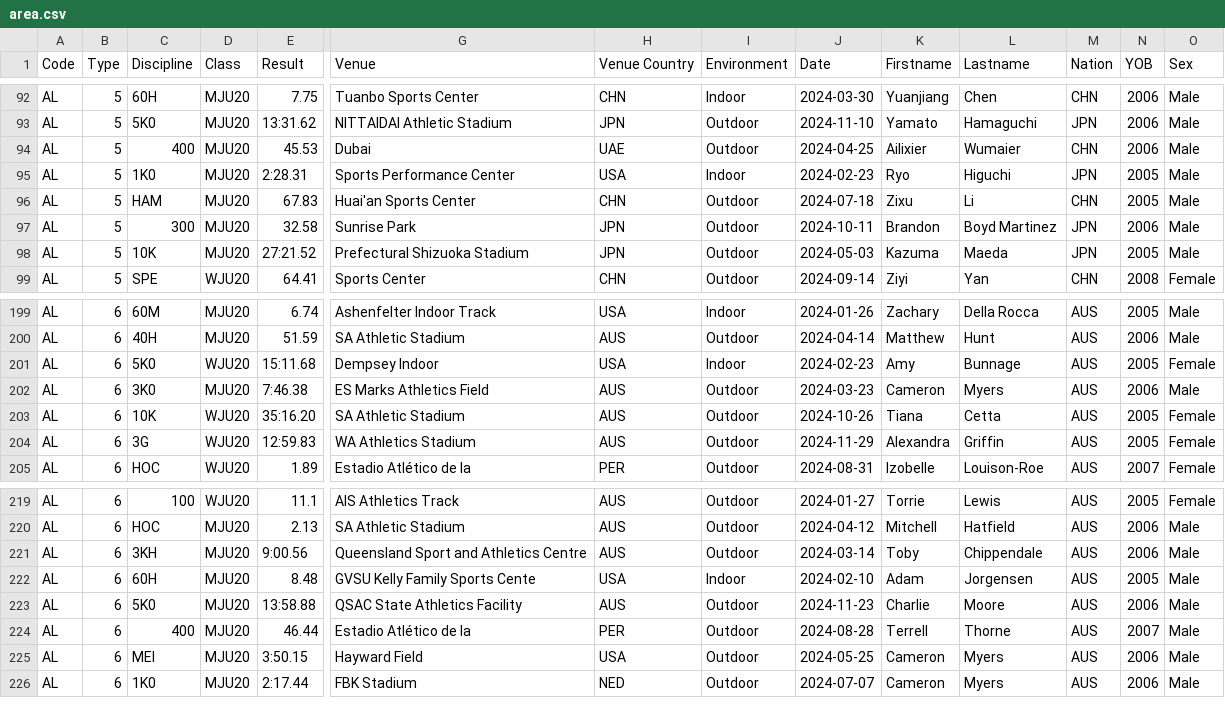
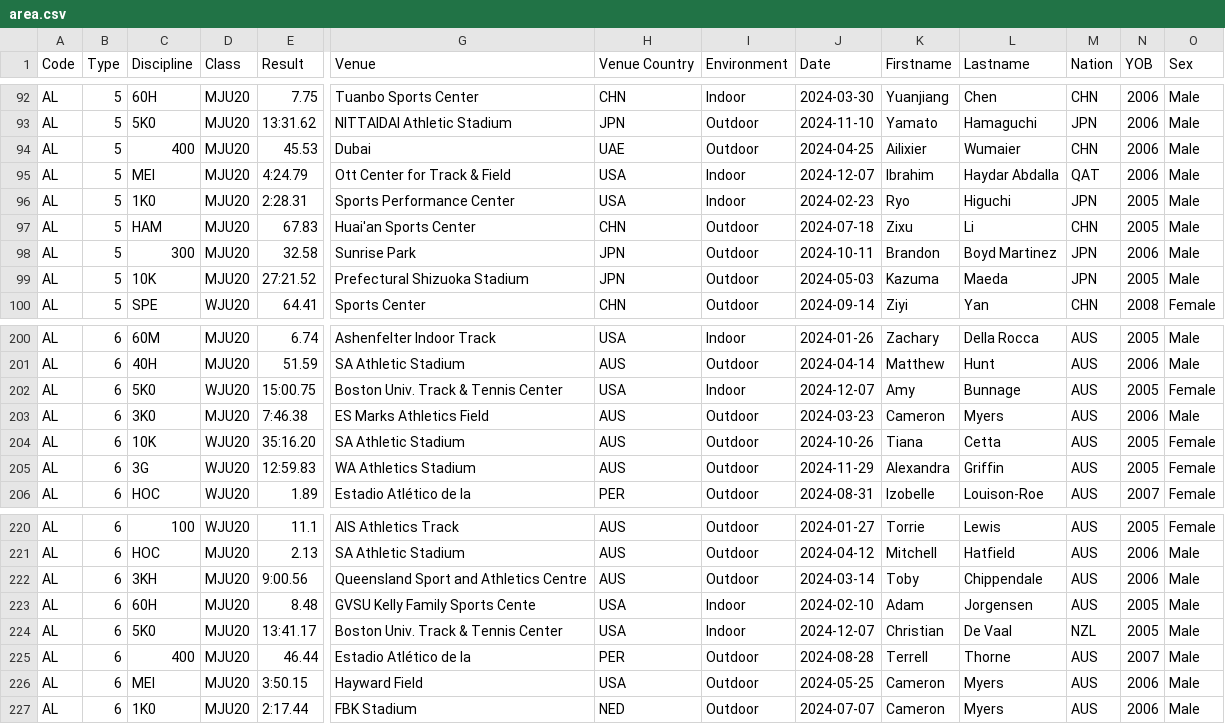
Before and after one commit to nimarion/records, a CSV file: leads/u20/area.csv, drawn as a sheet; only a part is shown, gaps mark what is left out; addresses are those after the commit; rows hold the shown columns only; the diff names each change by its address in the sheet, - before the commit and + after, or states it on an @@ line.

```diff
--- a/leads/u20/area.csv
+++ b/leads/u20/area.csv
+row 95: AL | 5 | MEI | MJU20 | 4:24.79 | Ott Center for Track & Field | USA | Indoor | 2024-12-07 | Ibrahim | Haydar Abdalla | QAT | 2006 | Male
-E202 (Result): 15:11.68
+E202 (Result): 15:00.75
-G202 (Venue): Dempsey Indoor
+G202 (Venue): Boston Univ. Track & Tennis Center
-J202 (Date): 2024-02-23
+J202 (Date): 2024-12-07
-E224 (Result): 13:58.88
+E224 (Result): 13:41.17
-G224 (Venue): QSAC State Athletics Facility
+G224 (Venue): Boston Univ. Track & Tennis Center
-H224 (Venue Country): AUS
+H224 (Venue Country): USA
-I224 (Environment): Outdoor
+I224 (Environment): Indoor
-J224 (Date): 2024-11-23
+J224 (Date): 2024-12-07
-K224 (Firstname): Charlie
+K224 (Firstname): Christian
-L224 (Lastname): Moore
+L224 (Lastname): De Vaal
-M224 (Nation): AUS
+M224 (Nation): NZL
-N224 (YOB): 2006
+N224 (YOB): 2005
```
